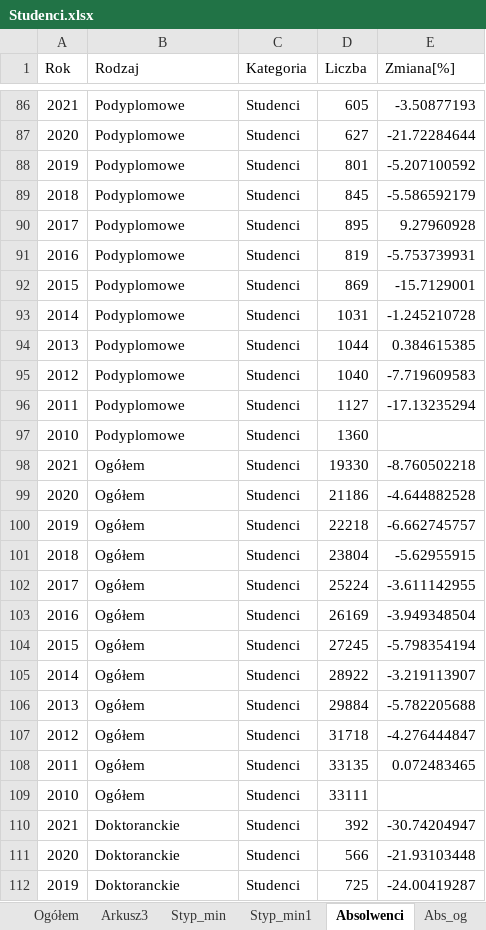
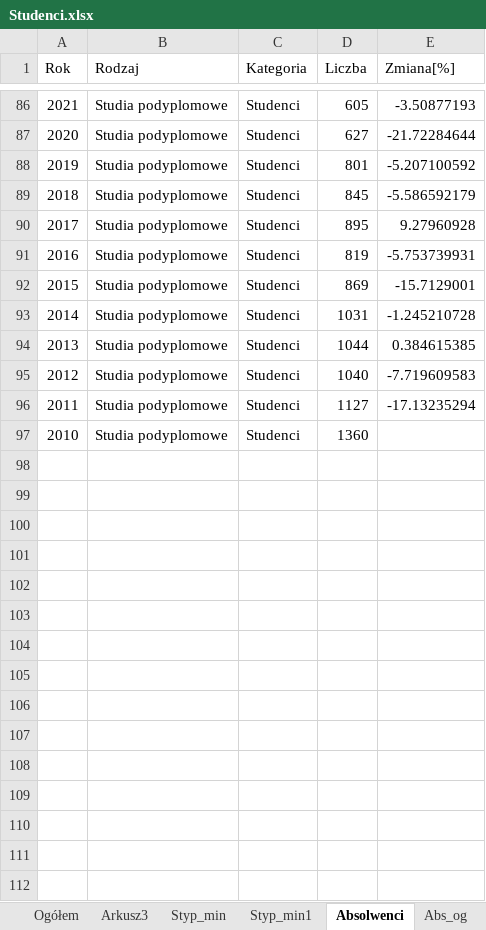
Before and after one commit to stat-umk/UMK-w-liczbach, an Excel workbook: Studenci.xlsx, sheet Absolwenci, drawn as a sheet; only a part is shown, gaps mark what is left out; values as stored, in another font and other column widths than the file's, no borders; the diff covers the shown part only; the diff names each change by its address in the sheet, - before the commit and + after, or states it on an @@ line.

```diff
--- a/Studenci.xlsx (sheet Absolwenci)
+++ b/Studenci.xlsx (sheet Absolwenci)
-B86:B97 (Rodzaj): Podyplomowe
+B86:B97 (Rodzaj): Studia podyplomowe
@@ row 98 hidden: 2021 | Ogółem | Studenci | 19330 | -8.760502218 @@
@@ row 99 hidden: 2020 | Ogółem | Studenci | 21186 | -4.644882528 @@
@@ row 100 hidden: 2019 | Ogółem | Studenci | 22218 | -6.662745757 @@
@@ row 101 hidden: 2018 | Ogółem | Studenci | 23804 | -5.62955915 @@
@@ row 102 hidden: 2017 | Ogółem | Studenci | 25224 | -3.611142955 @@
@@ row 103 hidden: 2016 | Ogółem | Studenci | 26169 | -3.949348504 @@
@@ row 104 hidden: 2015 | Ogółem | Studenci | 27245 | -5.798354194 @@
@@ row 105 hidden: 2014 | Ogółem | Studenci | 28922 | -3.219113907 @@
@@ row 106 hidden: 2013 | Ogółem | Studenci | 29884 | -5.782205688 @@
@@ row 107 hidden: 2012 | Ogółem | Studenci | 31718 | -4.276444847 @@
@@ row 108 hidden: 2011 | Ogółem | Studenci | 33135 | 0.072483465 @@
@@ row 109 hidden: 2010 | Ogółem | Studenci | 33111 @@
-row 110: 2021 | Doktoranckie | Studenci | 392 | -30.74204947
-row 111: 2020 | Doktoranckie | Studenci | 566 | -21.93103448
-row 112: 2019 | Doktoranckie | Studenci | 725 | -24.00419287
```
Also changed, not shown: 21 removed rows, 60 hidden or unhidden rows and 12 edited cells elsewhere in this sheet, hidden cells.
